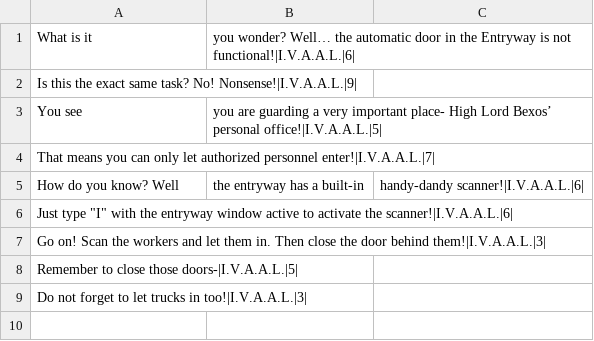
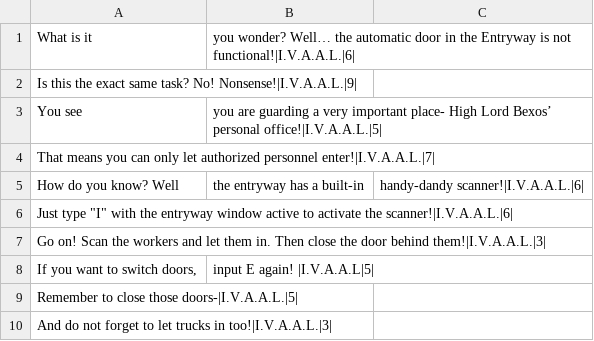
Before and after one commit to edenemilynan/The-Brooding-Fighting-Forces, a CSV file: Assets/StreamingAssets/Dialogues/EntryIntroConversation.csv, drawn as a sheet.

```diff
--- a/Assets/StreamingAssets/Dialogues/EntryIntroConversation.csv
+++ b/Assets/StreamingAssets/Dialogues/EntryIntroConversation.csv
@@ -7,3 +7,4 @@ How do you know? Well, the entryway has a built-in, handy-dandy scanner!|I.V.A.A
 Go on! Scan the workers and let them in. Then close the door behind them!|I.V.A.A.L.|3|,,
+"If you want to switch doors,",input E again! |I.V.A.A.L|5|,
 Remember to close those doors-|I.V.A.A.L.|5|,,
-Do not forget to let trucks in too!|I.V.A.A.L.|3|,,
+And do not forget to let trucks in too!|I.V.A.A.L.|3|,,
```
Also changed, not shown: Assets/StreamingAssets/Dialogues/FifthConversation.csv, Assets/StreamingAssets/Dialogues/FourthConversation.csv, 4 other files.
